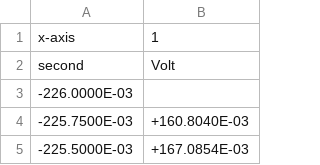
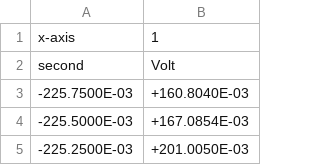
Before and after one commit to daraghhollman/UCD_4thYear_Labs, a CSV file: electronics/data/trianglePeriods/50ms.csv, drawn as a sheet; only a part is shown; the shorter side is filled out with more unchanged rows.

```diff
--- a/electronics/data/trianglePeriods/50ms.csv
+++ b/electronics/data/trianglePeriods/50ms.csv
@@ -2,3 +2,2 @@ x-axis,1
 second,Volt
--226.0000E-03,
 -225.7500E-03,+160.8040E-03
```
Also changed, not shown: electronics/data/sinFrequencies/sin10Hz.csv, electronics/data/sinFrequencies/sin15Hz.csv, 23 other files.
